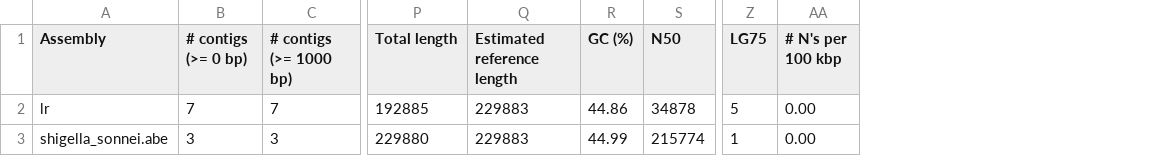
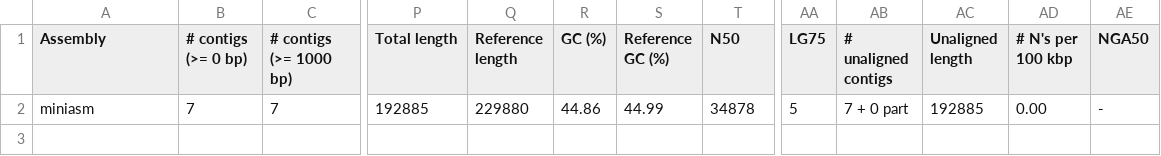
Before and after one commit to hackseq/modular-assembly-hs18, a TSV file: assembly_stats/miniasm.tsv, drawn as a sheet; only a part is shown, gaps mark what is left out; removed rows and columns are numbered as before the commit, all else as after; rows hold the shown columns only; the diff names each change by its address in the sheet, - before the commit and + after, or states it on an @@ line.

```diff
--- a/assembly_stats/miniasm.tsv
+++ b/assembly_stats/miniasm.tsv
-column Q (Estimated reference length), row 2: 229883
+column Q (Reference length), row 2: 229880
+column S (Reference GC (%)), row 2: 44.99
+column AB (# unaligned contigs), row 2: 7 + 0 part
+column AC (Unaligned length), row 2: 192885
+column AE (NGA50), row 2: -
-A2 (Assembly): lr
+A2 (Assembly): miniasm
-row 3: shigella_sonnei.abe | 3 | 3 | 229880 | 229883 | 44.99 | 215774 | 1 | 0.00
```
Also changed, not shown: assembly_stats/canu.tsv.
